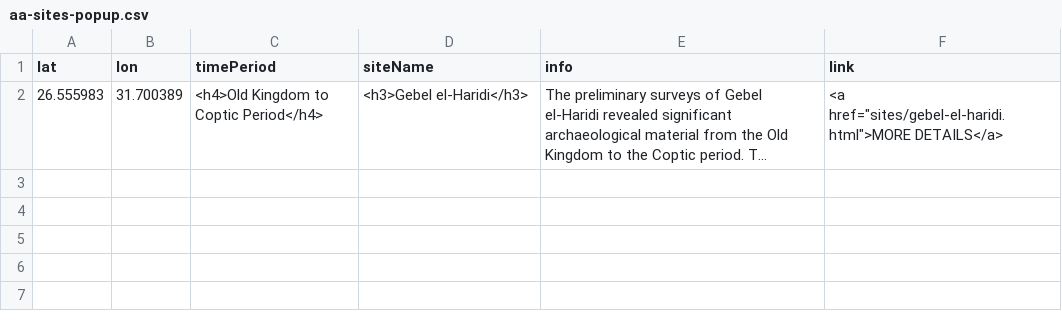
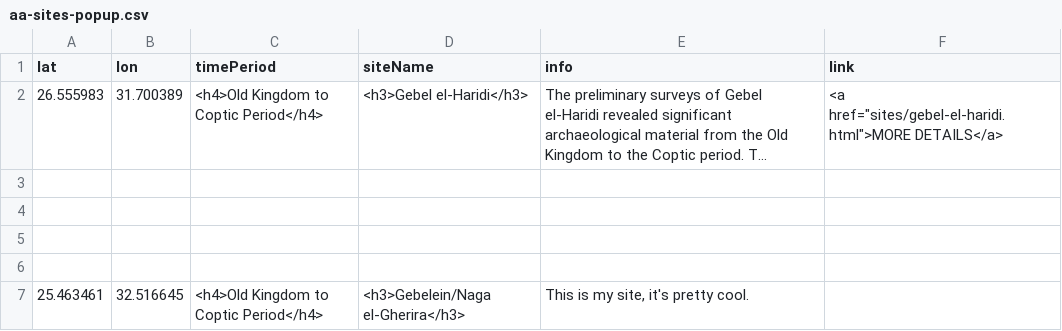
Before and after one commit to msu-anthropology/daea-fs14, a CSV file: sites/aa-sites-popup.csv, drawn as a sheet; long unchanged cells end in …; the diff names each change by its address in the sheet, - before the commit and + after, or states it on an @@ line.

Commit message:
Gebelein/Naga el-Gherira Location

```diff
--- a/sites/aa-sites-popup.csv
+++ b/sites/aa-sites-popup.csv
+row 3: (empty)
+row 4: (empty)
+row 5: (empty)
+row 6: (empty)
+row 7: 25.463461 | 32.516645 | <h4>Old Kingdom to Coptic Period</h4> | <h3>Gebelein/Naga el-Gherira</h3> | This is my site, it's pretty cool.
```
